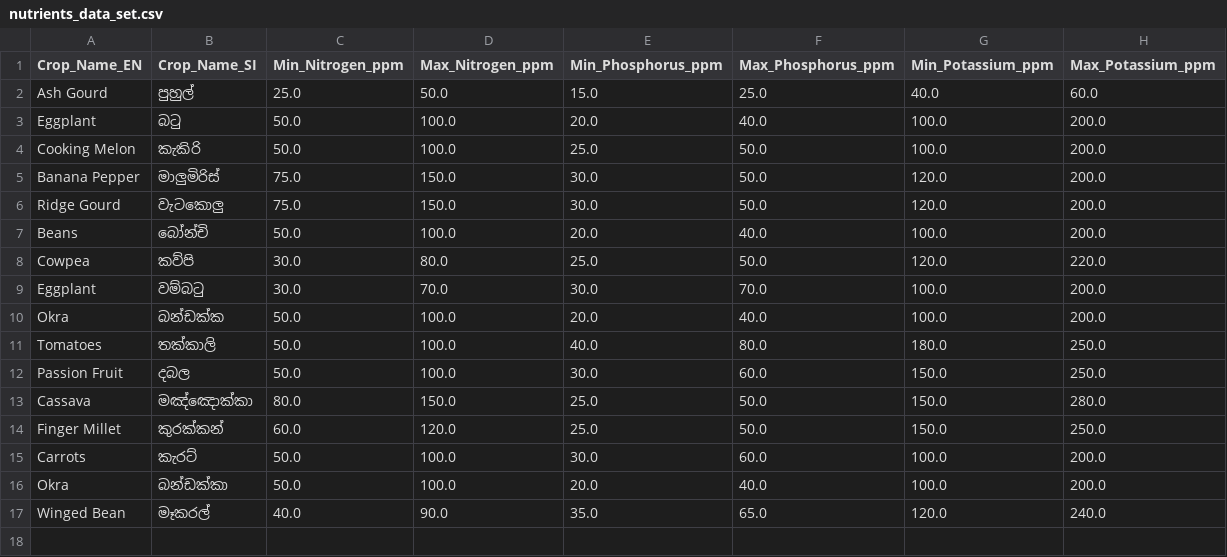
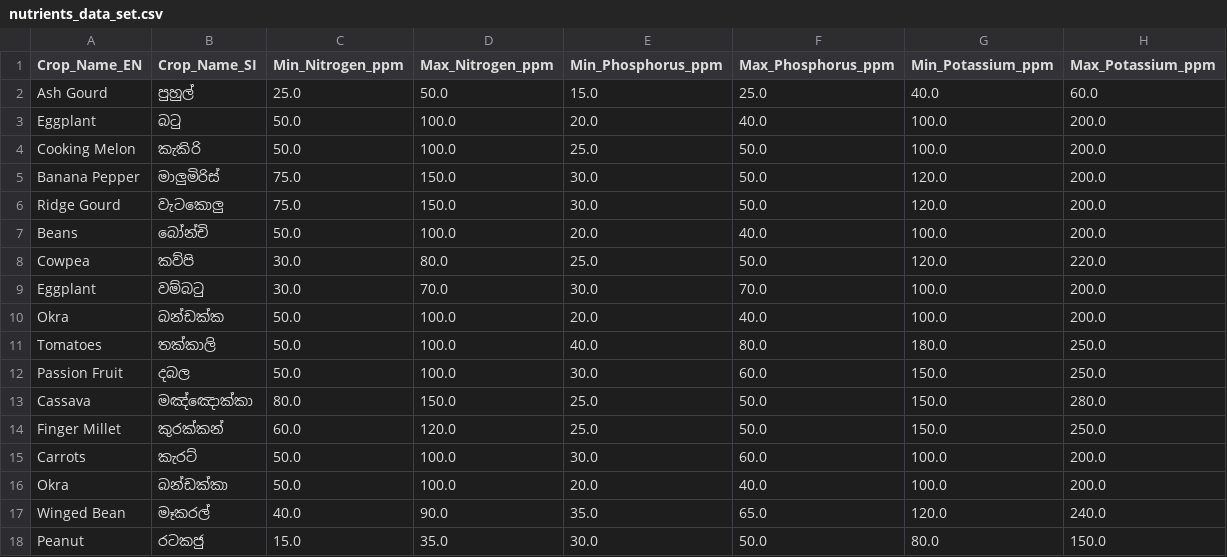
Before and after one commit to LAHIRUKBI/Agri-backend, a CSV file: model/data/nutrients_data_set.csv, drawn as a sheet.

```diff
--- a/model/data/nutrients_data_set.csv
+++ b/model/data/nutrients_data_set.csv
@@ -17 +17,2 @@ Okra,බන්ඩක්කා,50.0,100.0,20.0,40.0,100.0,200.0
 Winged Bean,මෑකරල්,40.0,90.0,35.0,65.0,120.0,240.0
+Peanut,රටකජු,15.0,35.0,30.0,50.0,80.0,150.0
```
Also changed, not shown: model/data/cultivation_steps.csv, 7 other files.
